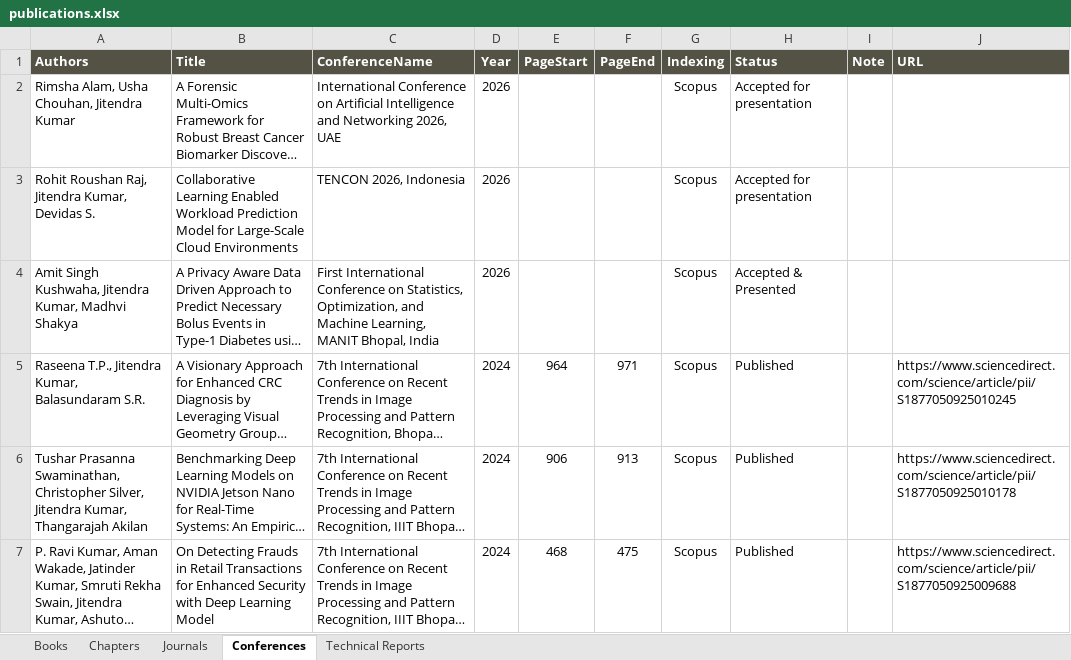
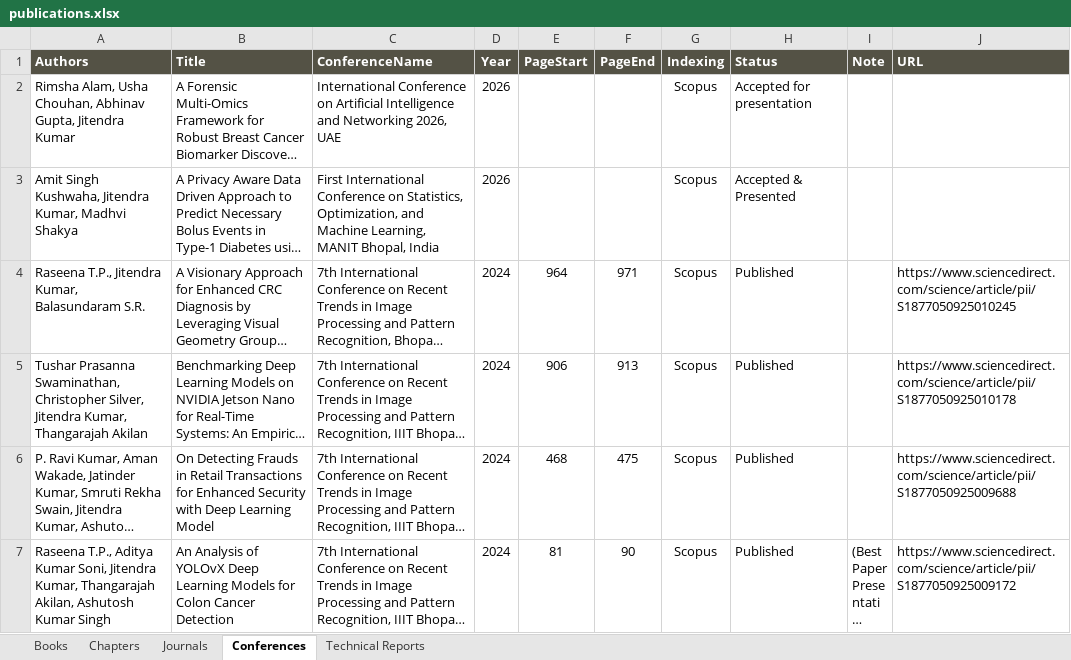
Before and after one commit to jitendrakv/jitendrakv.github.io, an Excel workbook: data/publications.xlsx, sheet Conferences, drawn as a sheet; only a part is shown; the shorter side is filled out with more unchanged rows; long unchanged cells end in …; values as stored, in another font and other column widths than the file's, no borders; the diff names each change by its address in the sheet, - before the commit and + after, or states it on an @@ line.

Commit message:
TENCON 2026 paper deleted from news and publications

```diff
--- a/data/publications.xlsx (sheet Conferences)
+++ b/data/publications.xlsx (sheet Conferences)
-A2 (Authors): …Usha Chouhan, Jitendra Kumar
+A2 (Authors): …Usha Chouhan, Abhinav Gupta, Jitendra Kumar
-row 3: Rohit Roushan Raj, Jitendra Kumar, Devidas S. | Collaborative Learning Enabled Workload Prediction Model for Large-Scale Cloud Environments | TENCON 2026, Indonesia | 2026 |  |  | Scopus | Accepted for presentation
```
Also changed, not shown: data/news.xlsx.
